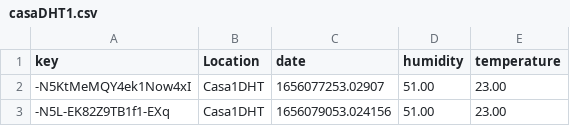
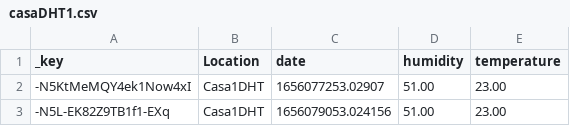
Before and after one commit to yoguimachine/ProjetoMutualista, a CSV file: casaDHT1.csv, drawn as a sheet; only a part is shown.

```diff
--- a/casaDHT1.csv
+++ b/casaDHT1.csv
@@ -1,2 +1,2 @@
-key,Location,date,humidity,temperature
+_key,Location,date,humidity,temperature
 -N5KtMeMQY4ek1Now4xI,Casa1DHT,1656077253.02907,51.00,23.00
```
Also changed, not shown: 14 other files.
